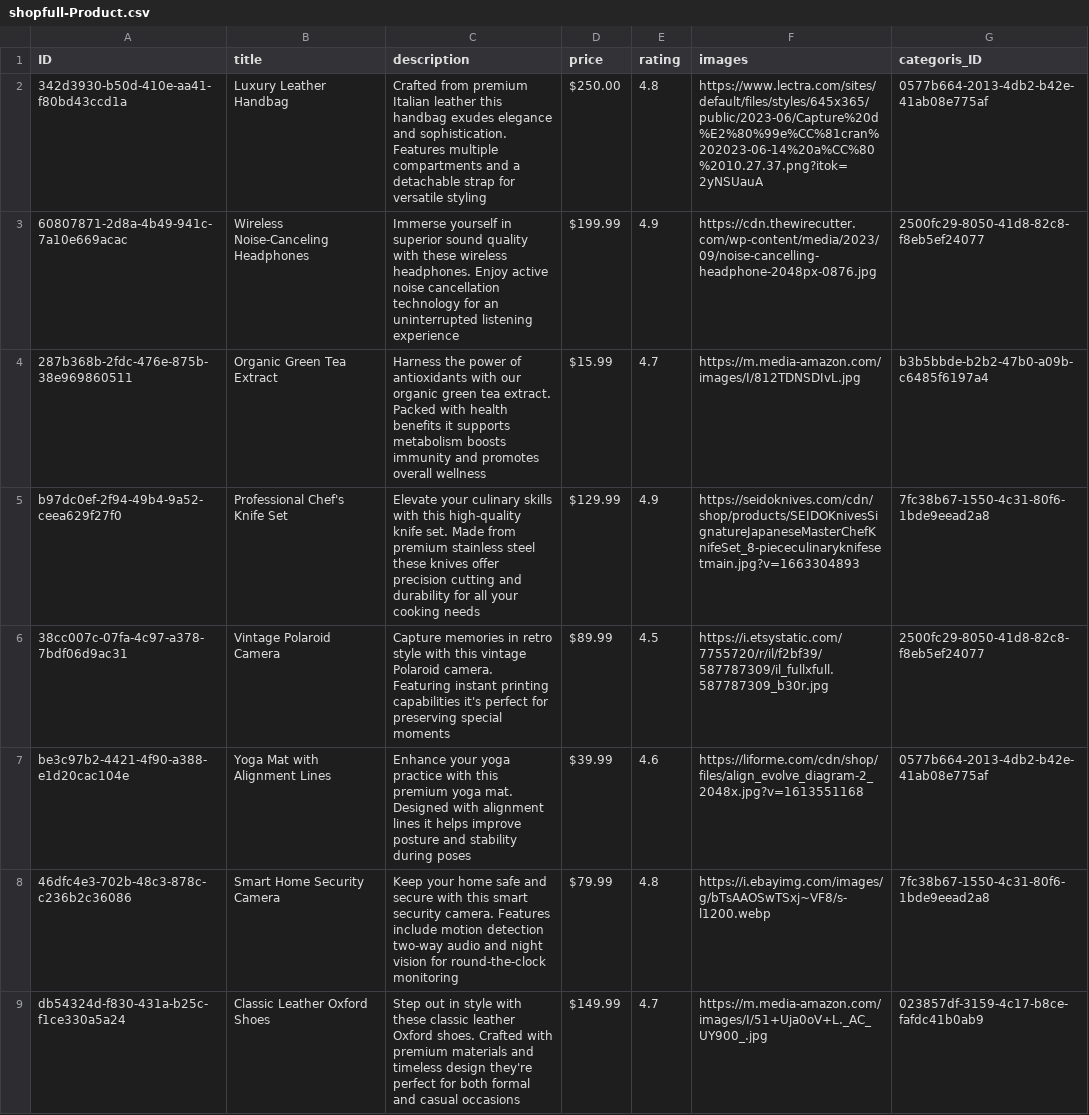
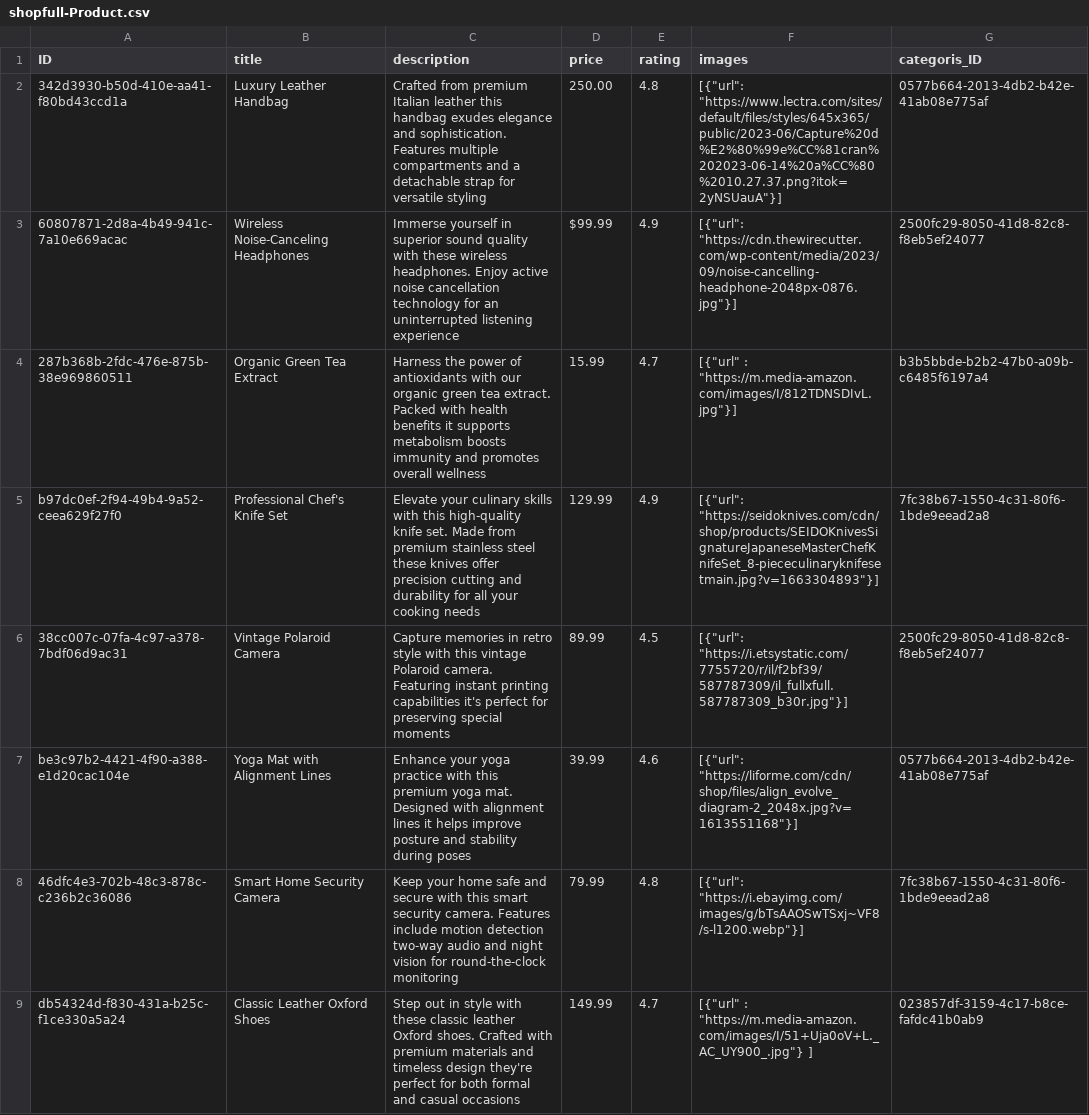
Before and after one commit to Varuzh21/ShopFull, a CSV file: db/csv/shopfull-Product.csv, drawn as a sheet; only a part is shown; the diff covers the shown part only; the diff names each change by its address in the sheet, - before the commit and + after, or states it on an @@ line.

```diff
--- a/db/csv/shopfull-Product.csv
+++ b/db/csv/shopfull-Product.csv
-D2 (price): $250.00
+D2 (price): 250.00
-F2 (images): https://www.lectra.com/sites/default/files/styles/645x365/public/2023-06/Capture%20d%E2%80%99e%CC%81cran%202023-06-14%20a%CC%80%2010.27.37.png?itok=2yNSUauA
+F2 (images): [{"url": "https://www.lectra.com/sites/default/files/styles/645x365/public/2023-06/Capture%20d%E2%80%99e%CC%81cran%202023-06-14%20a%CC%80%2010.27.37.png?itok=2yNSUauA"}]
-D3 (price): $199.99
+D3 (price): $99.99
-F3 (images): https://cdn.thewirecutter.com/wp-content/media/2023/09/noise-cancelling-headphone-2048px-0876.jpg
+F3 (images): [{"url": "https://cdn.thewirecutter.com/wp-content/media/2023/09/noise-cancelling-headphone-2048px-0876.jpg"}]
-D4 (price): $15.99
+D4 (price): 15.99
-F4 (images): https://m.media-amazon.com/images/I/812TDNSDIvL.jpg
+F4 (images): [{"url" : "https://m.media-amazon.com/images/I/812TDNSDIvL.jpg"}]
-D5 (price): $129.99
+D5 (price): 129.99
-F5 (images): https://seidoknives.com/cdn/shop/products/SEIDOKnivesSignatureJapaneseMasterChefKnifeSet_8-piececulinaryknifesetmain.jpg?v=1663304893
+F5 (images): [{"url": "https://seidoknives.com/cdn/shop/products/SEIDOKnivesSignatureJapaneseMasterChefKnifeSet_8-piececulinaryknifesetmain.jpg?v=1663304893"}]
-D6 (price): $89.99
+D6 (price): 89.99
-F6 (images): https://i.etsystatic.com/7755720/r/il/f2bf39/587787309/il_fullxfull.587787309_b30r.jpg
+F6 (images): [{"url": "https://i.etsystatic.com/7755720/r/il/f2bf39/587787309/il_fullxfull.587787309_b30r.jpg"}]
-D7 (price): $39.99
+D7 (price): 39.99
-F7 (images): https://liforme.com/cdn/shop/files/align_evolve_diagram-2_2048x.jpg?v=1613551168
+F7 (images): [{"url": "https://liforme.com/cdn/shop/files/align_evolve_diagram-2_2048x.jpg?v=1613551168"}]
-D8 (price): $79.99
+D8 (price): 79.99
-F8 (images): https://i.ebayimg.com/images/g/bTsAAOSwTSxj~VF8/s-l1200.webp
+F8 (images): [{"url": "https://i.ebayimg.com/images/g/bTsAAOSwTSxj~VF8/s-l1200.webp"}]
-D9 (price): $149.99
+D9 (price): 149.99
-F9 (images): https://m.media-amazon.com/images/I/51+Uja0oV+L._AC_UY900_.jpg
+F9 (images): [{"url" : "https://m.media-amazon.com/images/I/51+Uja0oV+L._AC_UY900_.jpg"} ]
```
Also changed, not shown: 24 edited cells elsewhere in this file, 13 other files.
